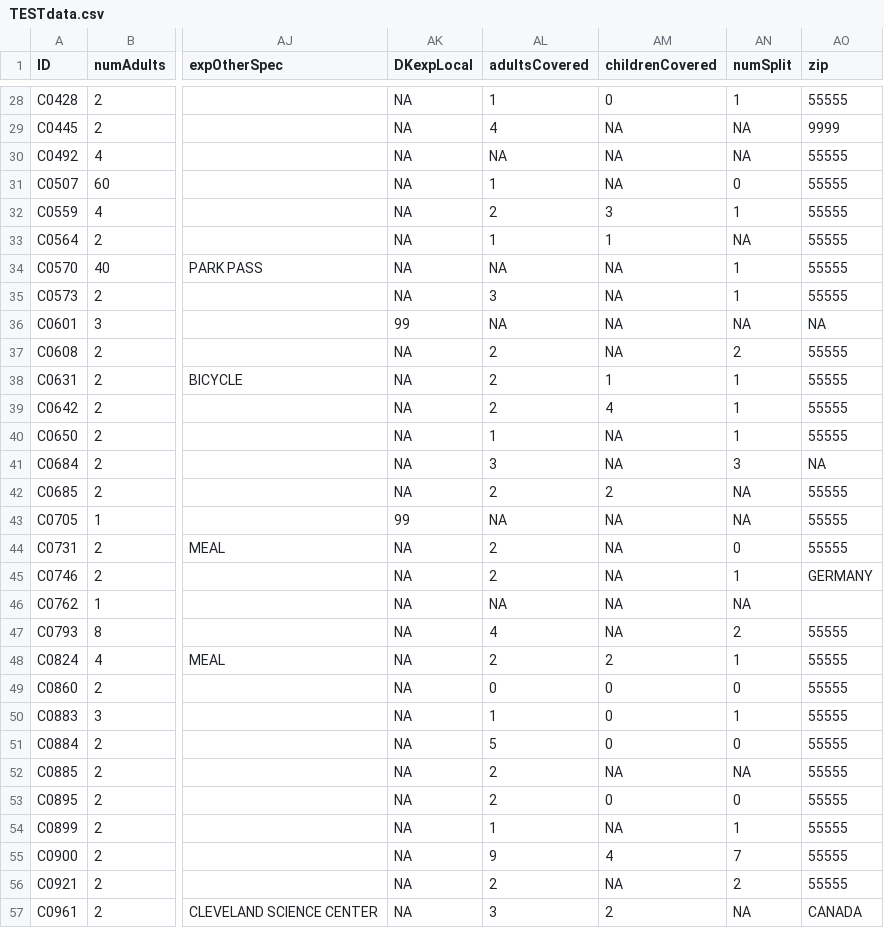
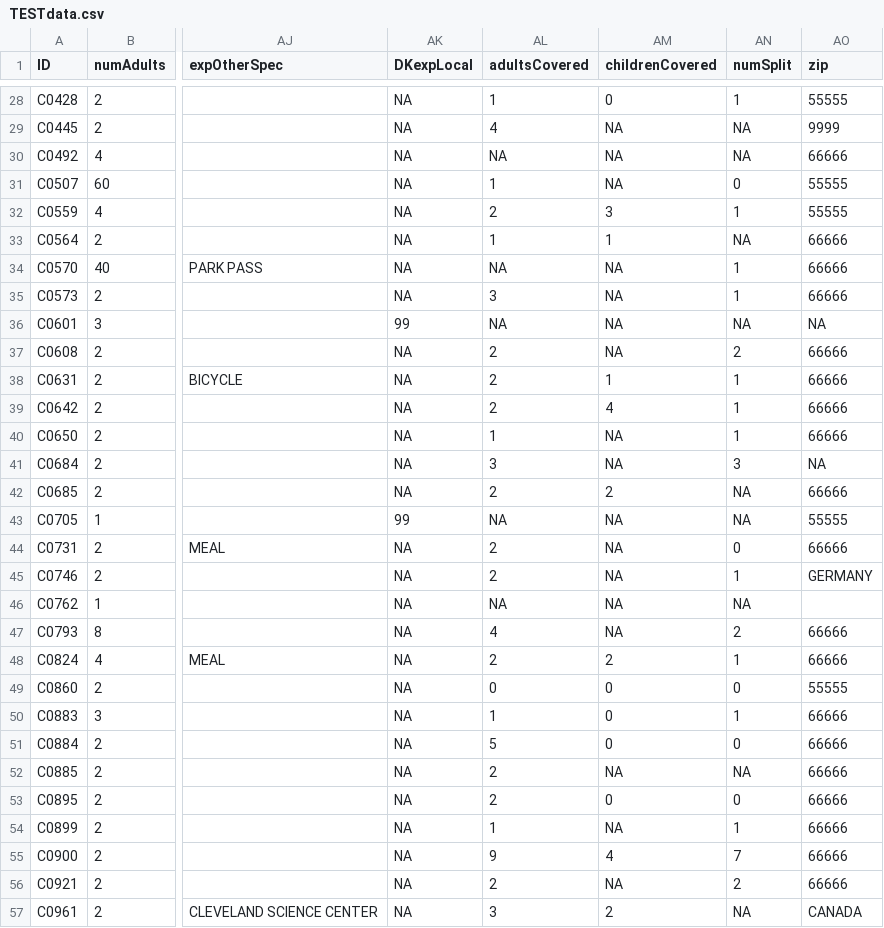
Before and after one commit to ChrisKeyes/SEM_Project, a CSV file: Data/TESTdata.csv, drawn as a sheet; only a part is shown, gaps mark what is left out; the diff covers the shown part only; the diff names each change by its address in the sheet, - before the commit and + after, or states it on an @@ line.

```diff
--- a/Data/TESTdata.csv
+++ b/Data/TESTdata.csv
-AO30 (zip): 55555
+AO30 (zip): 66666
-AO33:AO35 (zip): 55555
+AO33:AO35 (zip): 66666
-AO37:AO40 (zip): 55555
+AO37:AO40 (zip): 66666
-AO42 (zip): 55555
+AO42 (zip): 66666
-AO44 (zip): 55555
+AO44 (zip): 66666
-AO47:AO48 (zip): 55555
+AO47:AO48 (zip): 66666
-AO50:AO56 (zip): 55555
+AO50:AO56 (zip): 66666
```
Also changed, not shown: 52 edited cells elsewhere in this file.
